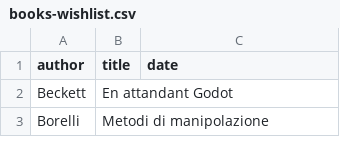
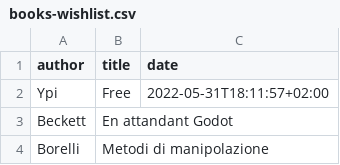
Before and after one commit to xplosionmind/tommi.space, a CSV file: data/books-wishlist.csv, drawn as a sheet; only a part is shown; the diff names each change by its address in the sheet, - before the commit and + after, or states it on an @@ line.

```diff
--- a/data/books-wishlist.csv
+++ b/data/books-wishlist.csv
+row 2: Ypi | Free | 2022-05-31T18:11:57+02:00
```
Also changed, not shown: data/watchlog.csv, 1 other file.
